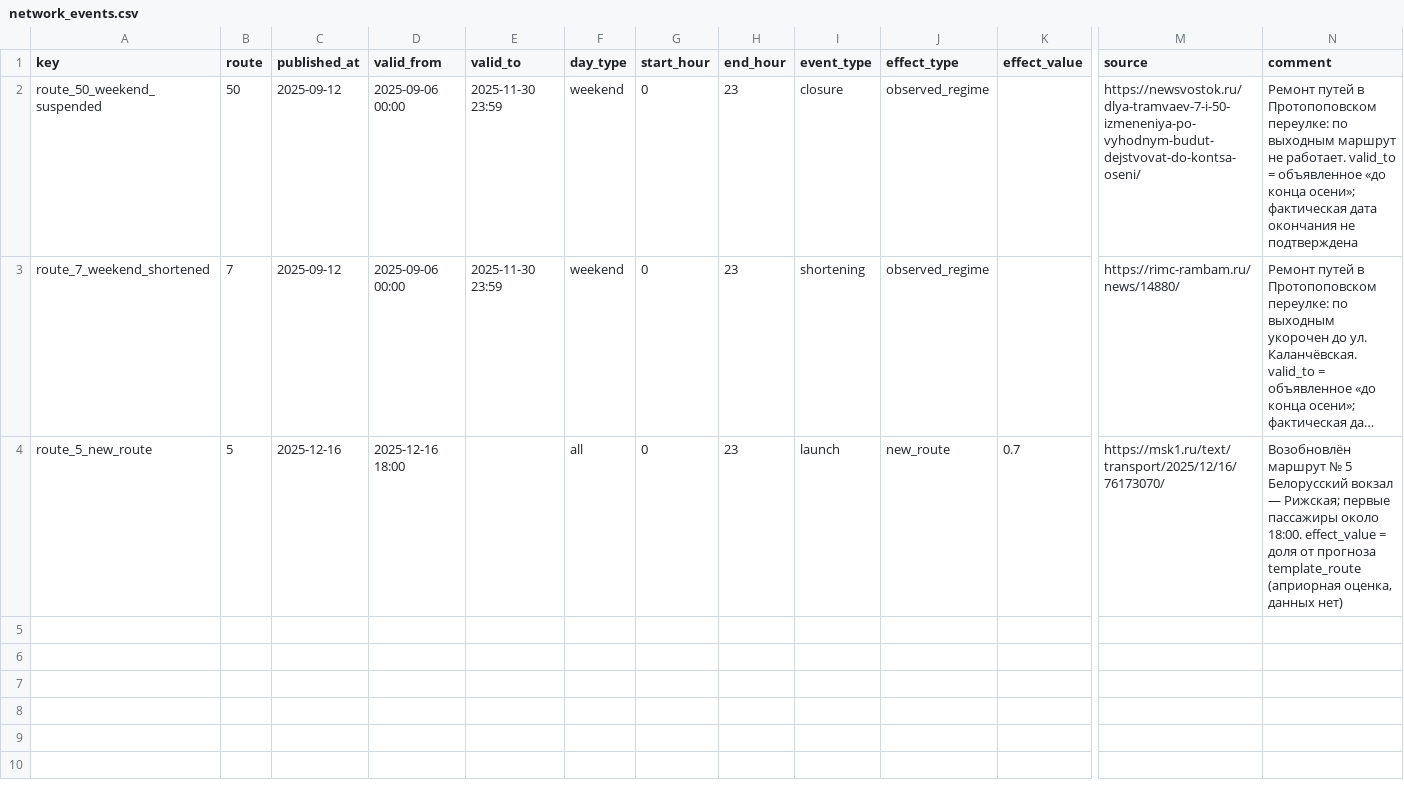
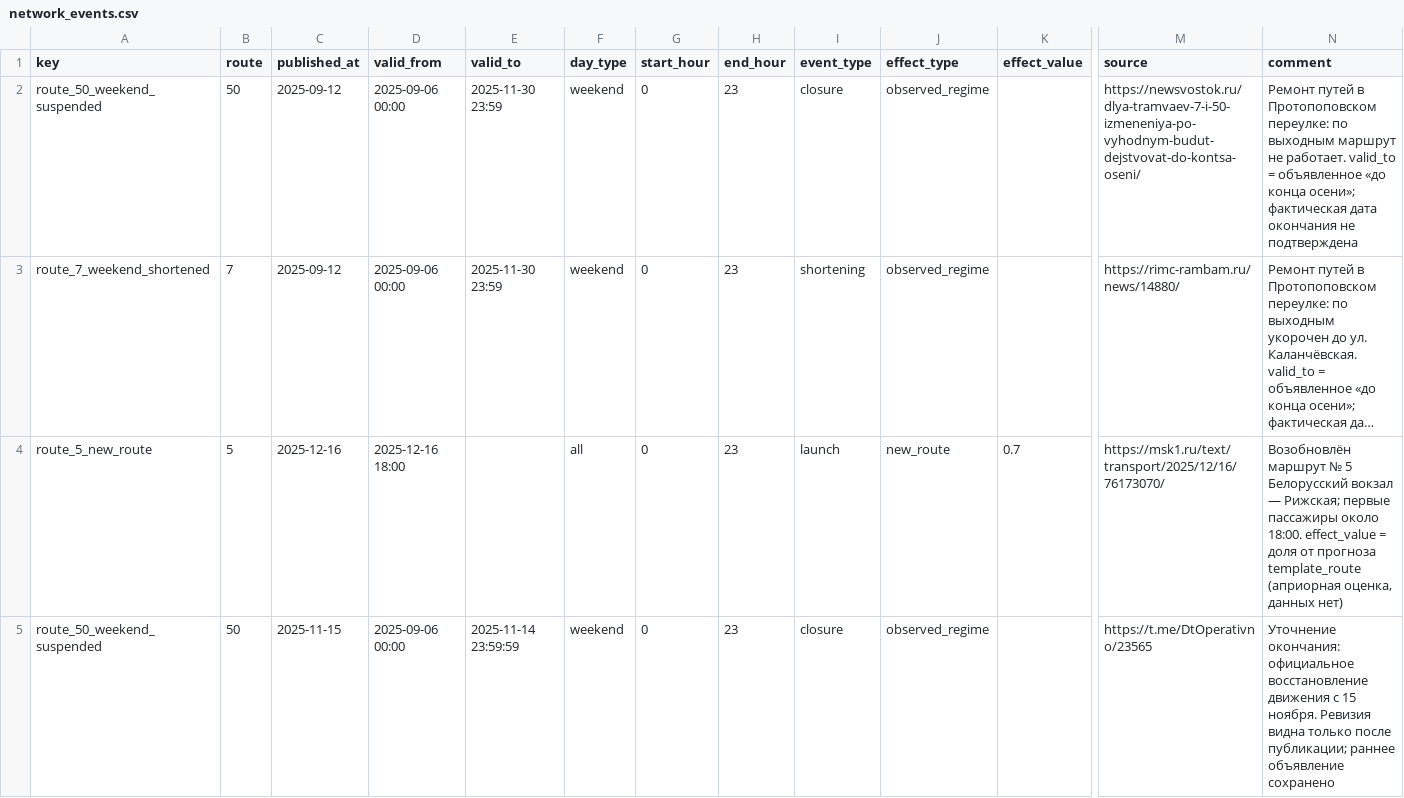
Before and after one commit to dimagb/harkachi_mt, a CSV file: data/external/network_events.csv, drawn as a sheet; only a part is shown, gaps mark what is left out; long unchanged cells end in …; rows hold the shown columns only; the diff covers the shown part only; the diff names each change by its address in the sheet, - before the commit and + after, or states it on an @@ line.

```diff
--- a/data/external/network_events.csv
+++ b/data/external/network_events.csv
+row 5: route_50_weekend_suspended | 50 | 2025-11-15 | 2025-09-06 00:00 | 2025-11-14 23:59:59 | weekend | 0 | 23 | closure | observed_regime |  | https://t.me/DtOperativno/23565 | Уточнение окончания: официальное восстановление движения с 15 ноября. Ревизия видна только после публикации; раннее объявление сохранено
```
Also changed, not shown: 1 added row elsewhere in this file, release/submission.csv, service/data/submission.csv, 57 other files.
